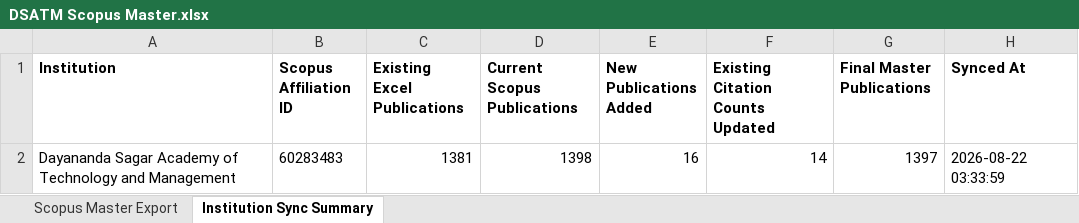
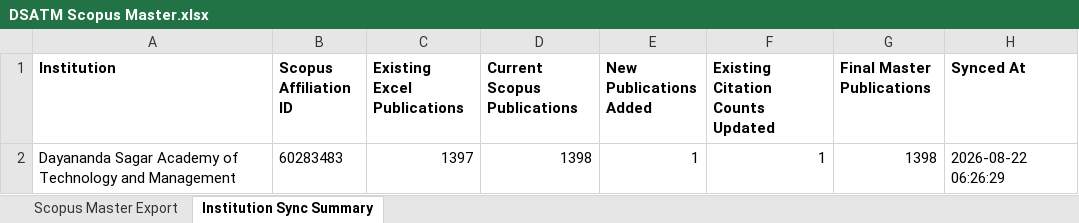
Before and after one commit to shreenidhibs/DSATM-Scopus-AI, an Excel workbook: DSATM Scopus Master.xlsx, sheet Institution Sync Summary, drawn as a sheet; values as stored, in another font and other column widths than the file's, no borders; the diff names each change by its address in the sheet, - before the commit and + after, or states it on an @@ line.

```diff
--- a/DSATM Scopus Master.xlsx (sheet Institution Sync Summary)
+++ b/DSATM Scopus Master.xlsx (sheet Institution Sync Summary)
-C2 (Existing Excel Publications): 1381
+C2 (Existing Excel Publications): 1397
-E2 (New Publications Added): 16
+E2 (New Publications Added): 1
-F2 (Existing Citation Counts Updated): 14
+F2 (Existing Citation Counts Updated): 1
-G2 (Final Master Publications): 1397
+G2 (Final Master Publications): 1398
-H2 (Synced At): 2026-08-22 03:33:59
+H2 (Synced At): 2026-08-22 06:26:29
```
Also changed, not shown: sheet Scopus Master Export.
